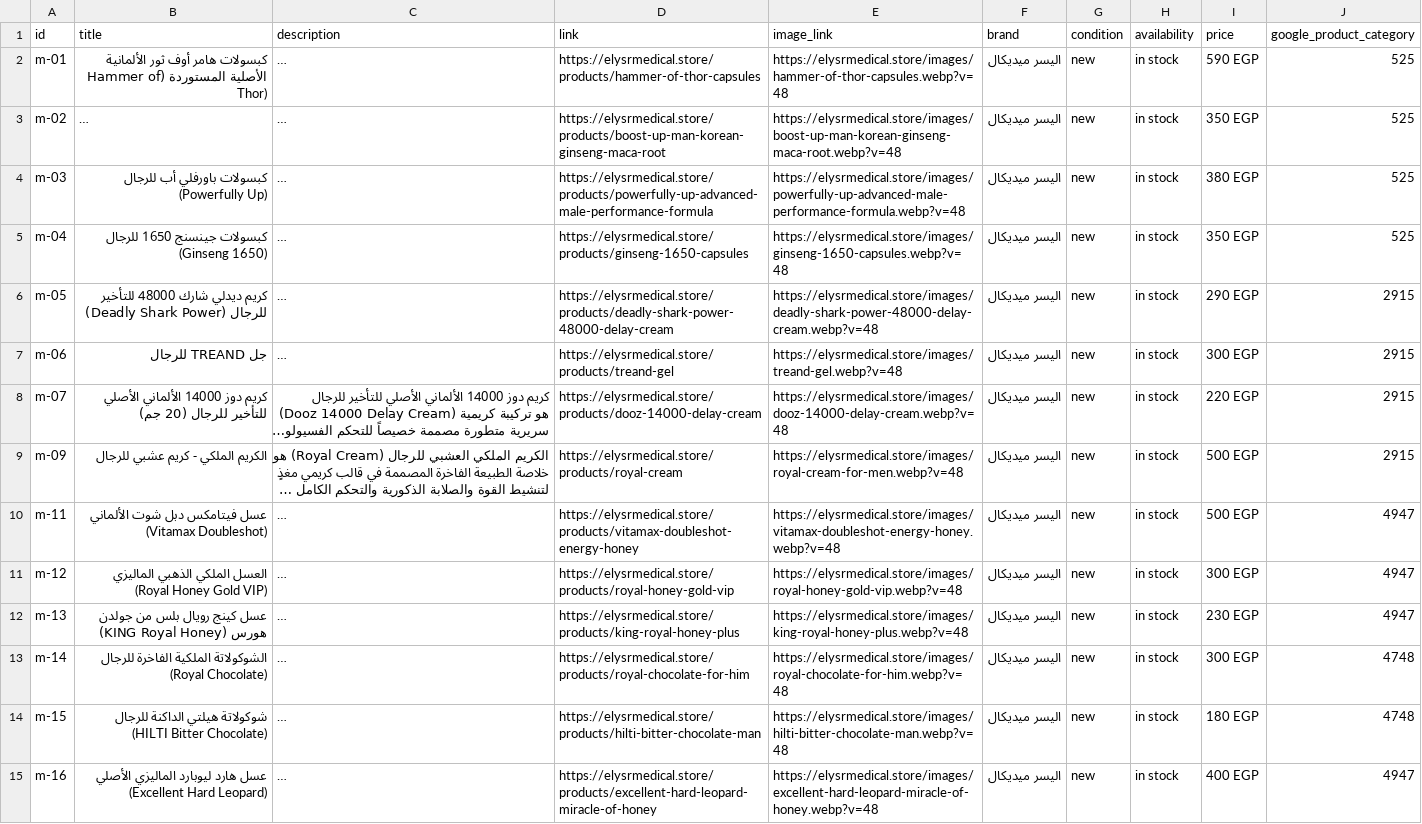
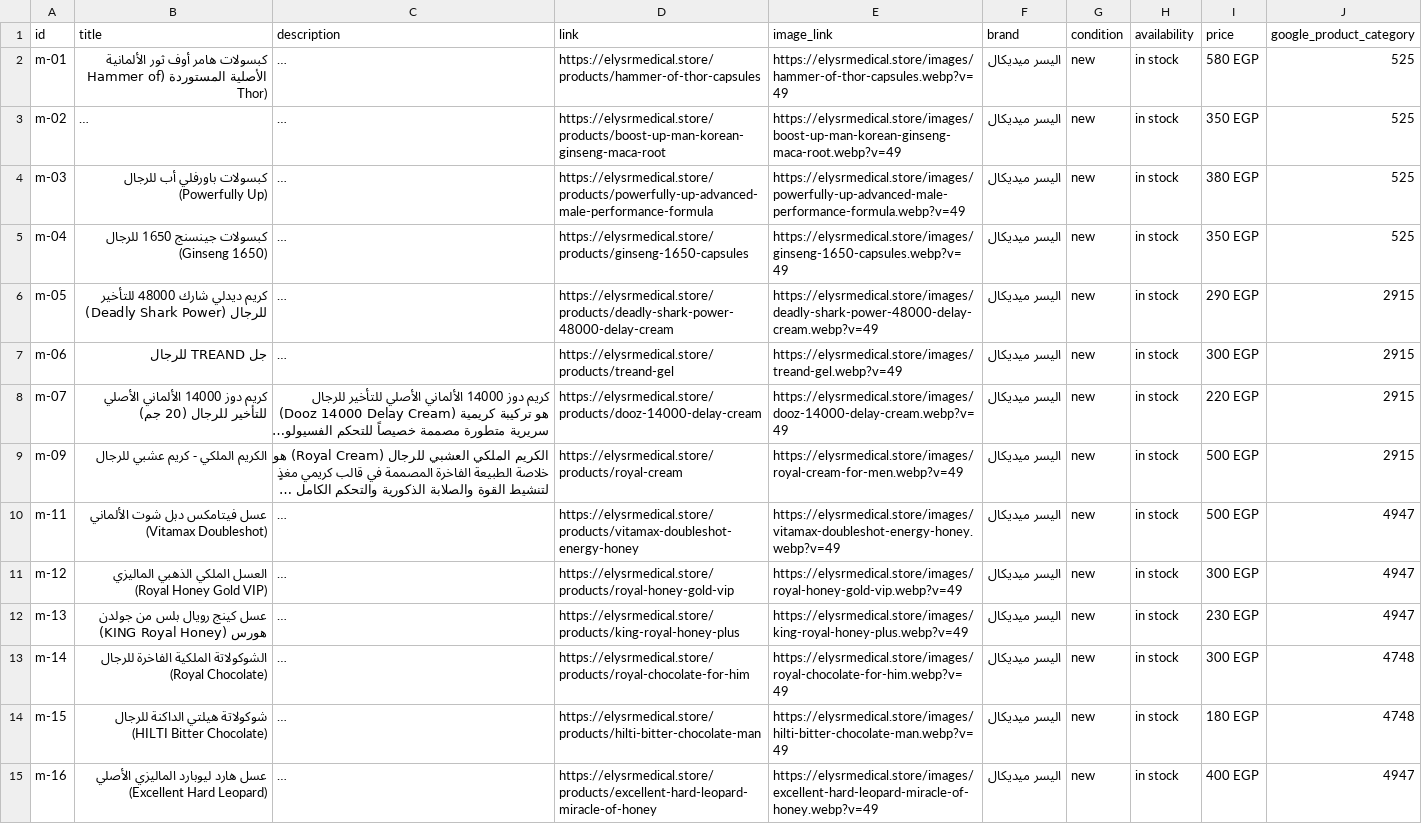
Before and after one commit to AhmedEideng/Elysr, a CSV file: public/catalog-feed.csv, drawn as a sheet; only a part is shown; long unchanged cells end in …; the diff covers the shown part only; the diff names each change by its address in the sheet, - before the commit and + after, or states it on an @@ line.

```diff
--- a/public/catalog-feed.csv
+++ b/public/catalog-feed.csv
-E2 (image_link): https://elysrmedical.store/images/hammer-of-thor-capsules.webp?v=48
+E2 (image_link): https://elysrmedical.store/images/hammer-of-thor-capsules.webp?v=49
-I2 (price): 590 EGP
+I2 (price): 580 EGP
-E3 (image_link): https://elysrmedical.store/images/boost-up-man-korean-ginseng-maca-root.webp?v=48
+E3 (image_link): https://elysrmedical.store/images/boost-up-man-korean-ginseng-maca-root.webp?v=49
-E4 (image_link): https://elysrmedical.store/images/powerfully-up-advanced-male-performance-formula.webp?v=48
+E4 (image_link): https://elysrmedical.store/images/powerfully-up-advanced-male-performance-formula.webp?v=49
-E5 (image_link): https://elysrmedical.store/images/ginseng-1650-capsules.webp?v=48
+E5 (image_link): https://elysrmedical.store/images/ginseng-1650-capsules.webp?v=49
-E6 (image_link): https://elysrmedical.store/images/deadly-shark-power-48000-delay-cream.webp?v=48
+E6 (image_link): https://elysrmedical.store/images/deadly-shark-power-48000-delay-cream.webp?v=49
-E7 (image_link): https://elysrmedical.store/images/treand-gel.webp?v=48
+E7 (image_link): https://elysrmedical.store/images/treand-gel.webp?v=49
-E8 (image_link): https://elysrmedical.store/images/dooz-14000-delay-cream.webp?v=48
+E8 (image_link): https://elysrmedical.store/images/dooz-14000-delay-cream.webp?v=49
-E9 (image_link): https://elysrmedical.store/images/royal-cream-for-men.webp?v=48
+E9 (image_link): https://elysrmedical.store/images/royal-cream-for-men.webp?v=49
-E10 (image_link): https://elysrmedical.store/images/vitamax-doubleshot-energy-honey.webp?v=48
+E10 (image_link): https://elysrmedical.store/images/vitamax-doubleshot-energy-honey.webp?v=49
-E11 (image_link): https://elysrmedical.store/images/royal-honey-gold-vip.webp?v=48
+E11 (image_link): https://elysrmedical.store/images/royal-honey-gold-vip.webp?v=49
-E12 (image_link): https://elysrmedical.store/images/king-royal-honey-plus.webp?v=48
+E12 (image_link): https://elysrmedical.store/images/king-royal-honey-plus.webp?v=49
-E13 (image_link): https://elysrmedical.store/images/royal-chocolate-for-him.webp?v=48
+E13 (image_link): https://elysrmedical.store/images/royal-chocolate-for-him.webp?v=49
-E14 (image_link): https://elysrmedical.store/images/hilti-bitter-chocolate-man.webp?v=48
+E14 (image_link): https://elysrmedical.store/images/hilti-bitter-chocolate-man.webp?v=49
-E15 (image_link): https://elysrmedical.store/images/excellent-hard-leopard-miracle-of-honey.webp?v=48
+E15 (image_link): https://elysrmedical.store/images/excellent-hard-leopard-miracle-of-honey.webp?v=49
```
Also changed, not shown: 64 edited cells elsewhere in this file, 5 other files.
